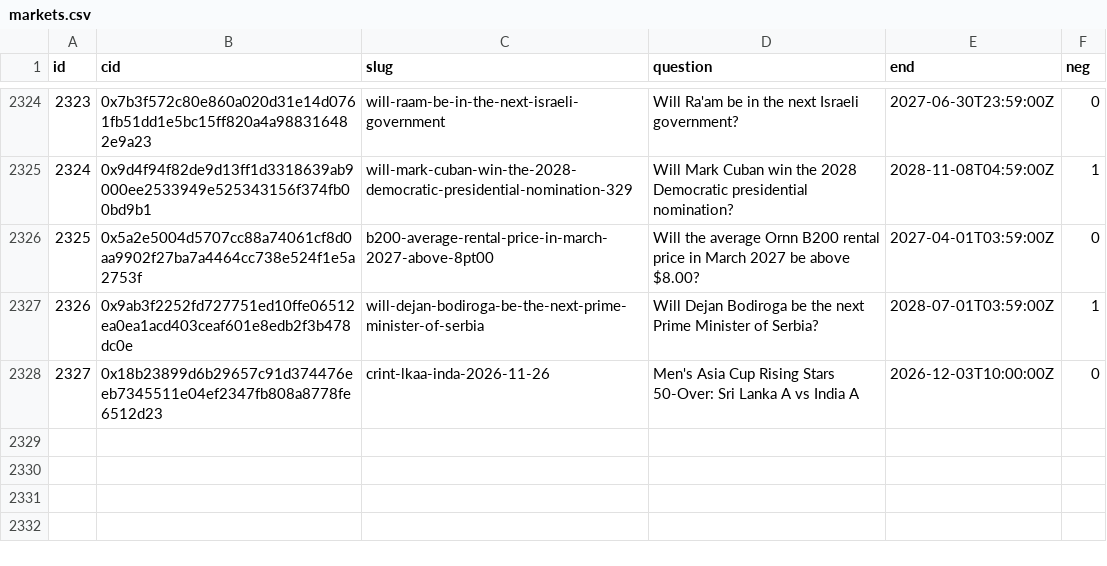
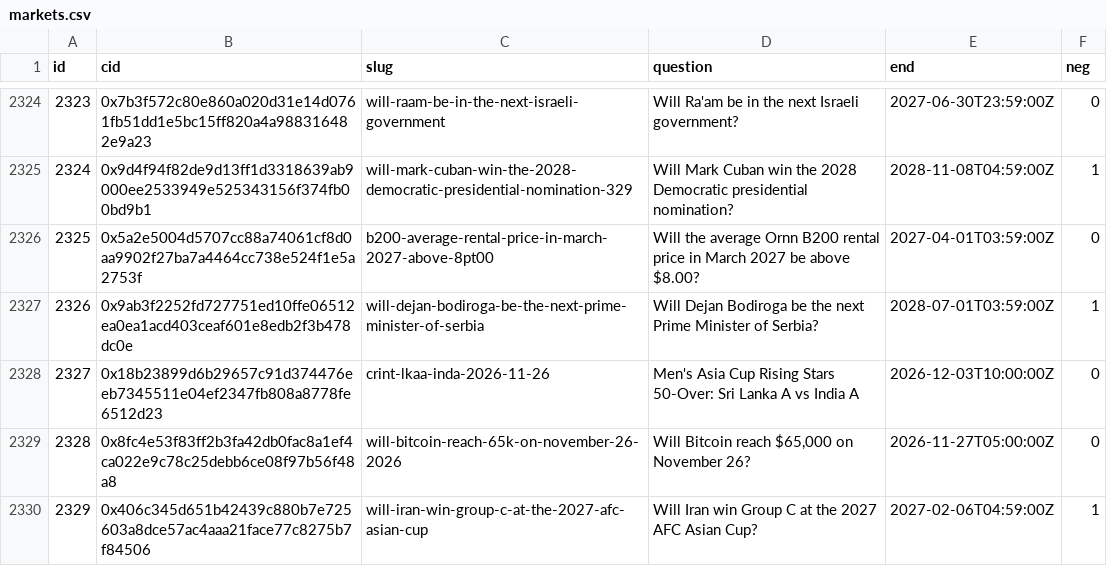
Before and after one commit to 2akklaktu-hue/polymarket, a CSV file: data/live/markets.csv, drawn as a sheet; only a part is shown, gaps mark what is left out; the diff names each change by its address in the sheet, - before the commit and + after, or states it on an @@ line.

```diff
--- a/data/live/markets.csv
+++ b/data/live/markets.csv
+row 2329: 2328 | 0x8fc4e53f83ff2b3fa42db0fac8a1ef4ca022e9c78c25debb6ce08f97b56f48a8 | will-bitcoin-reach-65k-on-november-26-2026 | Will Bitcoin reach $65,000 on November 26? | 2026-11-27T05:00:00Z | 0
+row 2330: 2329 | 0x406c345d651b42439c880b7e725603a8dce57ac4aaa21face77c8275b7f84506 | will-iran-win-group-c-at-the-2027-afc-asian-cup | Will Iran win Group C at the 2027 AFC Asian Cup? | 2027-02-06T04:59:00Z | 1
```
Also changed, not shown: data/live/signals.csv, 2 other files.
